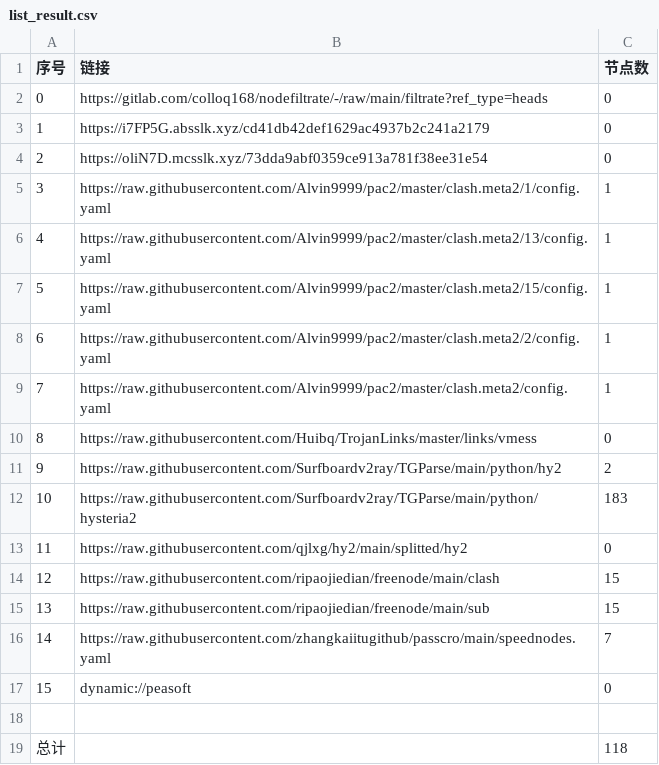
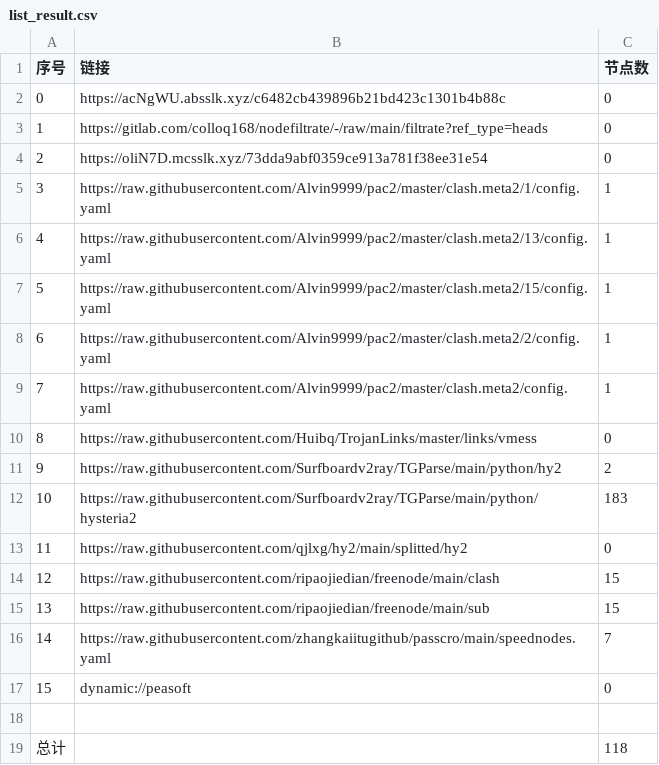
Before and after one commit to lejia1314520/AutoMergePublicNodes, a CSV file: list_result.csv, drawn as a sheet.

```diff
--- a/list_result.csv
+++ b/list_result.csv
@@ -1,4 +1,4 @@
 序号,链接,节点数
-0,https://gitlab.com/colloq168/nodefiltrate/-/raw/main/filtrate?ref_type=heads,0
-1,https://i7FP5G.absslk.xyz/cd41db42def1629ac4937b2c241a2179,0
+0,https://acNgWU.absslk.xyz/c6482cb439896b21bd423c1301b4b88c,0
+1,https://gitlab.com/colloq168/nodefiltrate/-/raw/main/filtrate?ref_type=heads,0
 2,https://oliN7D.mcsslk.xyz/73dda9abf0359ce913a781f38ee31e54,0
```
Also changed, not shown: 3 other files.
